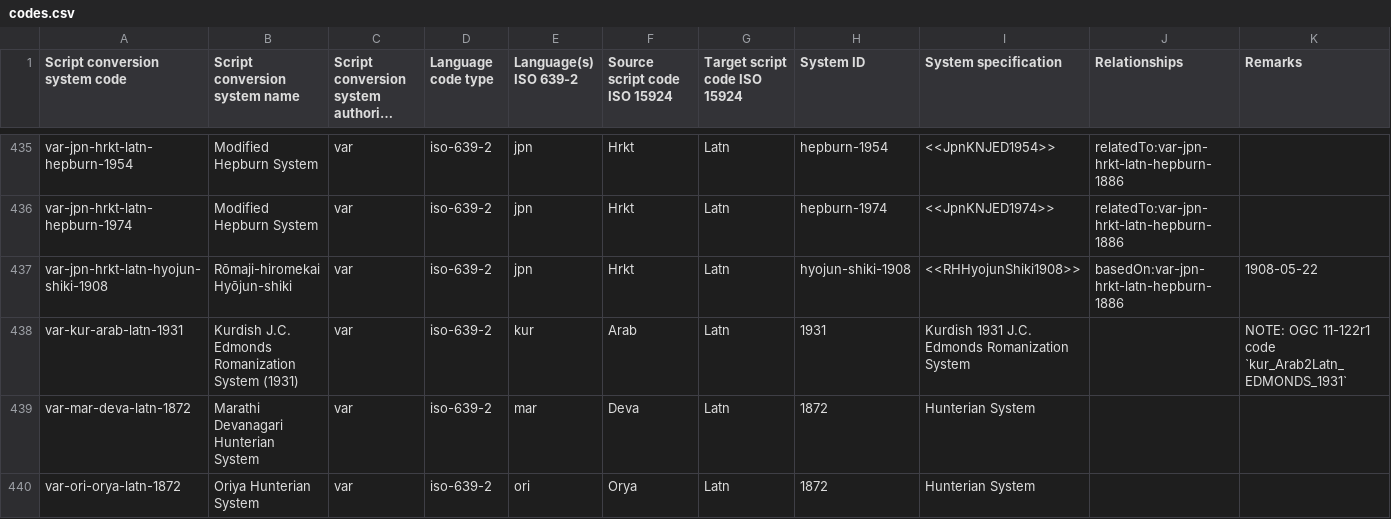
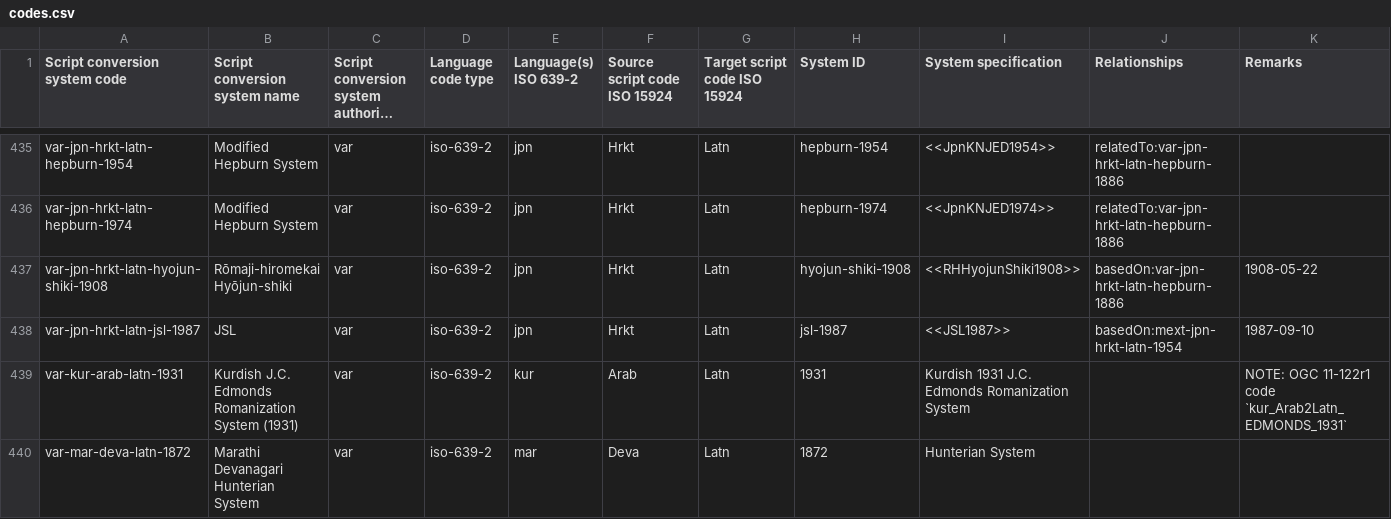
Before and after one commit to CalConnect/csd-transcription-systems, a CSV file: sources/data/codes.csv, drawn as a sheet; only a part is shown, gaps mark what is left out; the shorter side is filled out with more unchanged rows; long unchanged cells end in …; the diff names each change by its address in the sheet, - before the commit and + after, or states it on an @@ line.

```diff
--- a/sources/data/codes.csv
+++ b/sources/data/codes.csv
+row 438: var-jpn-hrkt-latn-jsl-1987 | JSL | var | iso-639-2 | jpn | Hrkt | Latn | jsl-1987 | <<JSL1987>> | basedOn:mext-jpn-hrkt-latn-1954 | 1987-09-10
```
Also changed, not shown: 1 other file.
